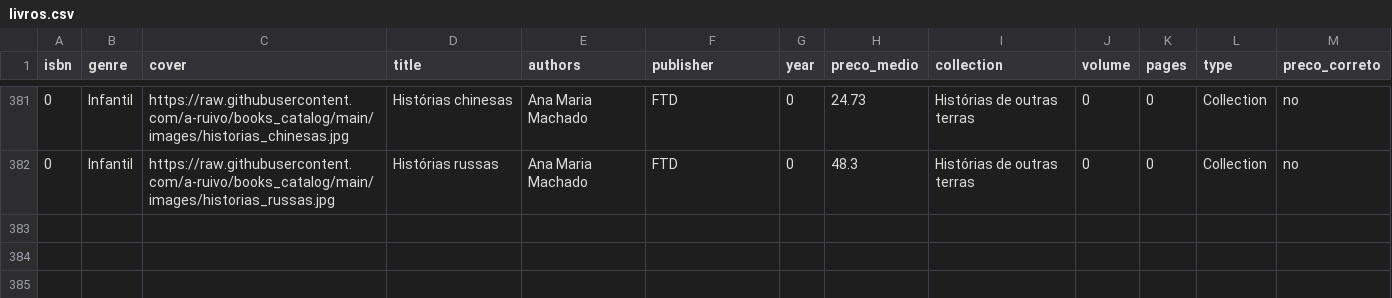
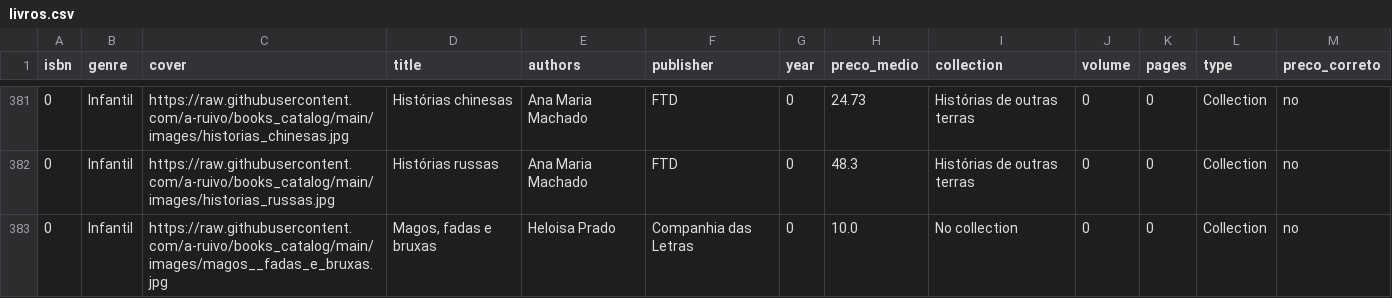
Before and after one commit to a-ruivo/books_catalog, a CSV file: livros.csv, drawn as a sheet; only a part is shown, gaps mark what is left out; the diff names each change by its address in the sheet, - before the commit and + after, or states it on an @@ line.

Commit message:
Atualização incremental via Streamlit

```diff
--- a/livros.csv
+++ b/livros.csv
+row 383: 0 | Infantil | https://raw.githubusercontent.com/a-ruivo/books_catalog/main/images/magos__fadas_e_bruxas.jpg | Magos, fadas e bruxas | Heloisa Prado | Companhia das Letras | 0 | 10.0 | No collection | 0 | 0 | Collection | no
```
